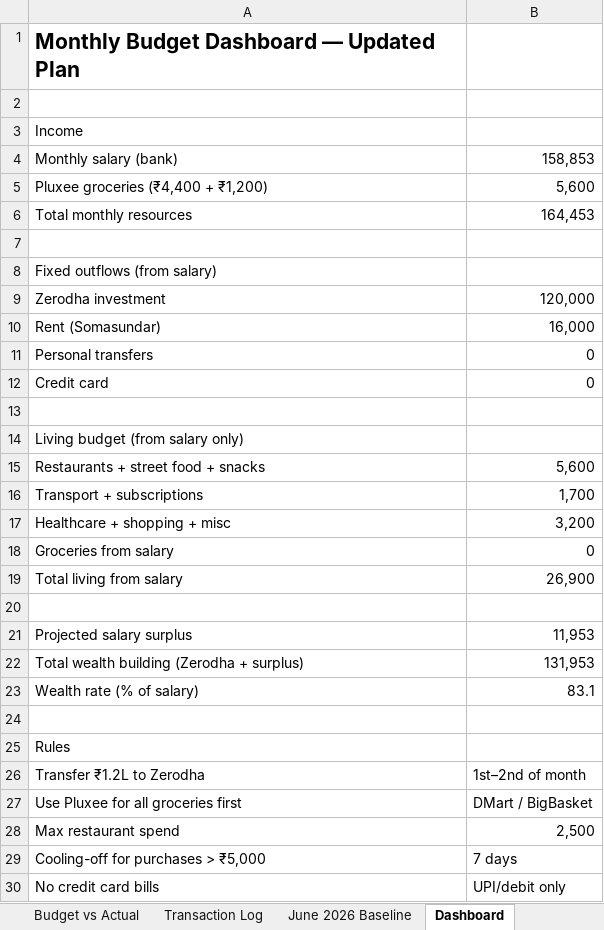
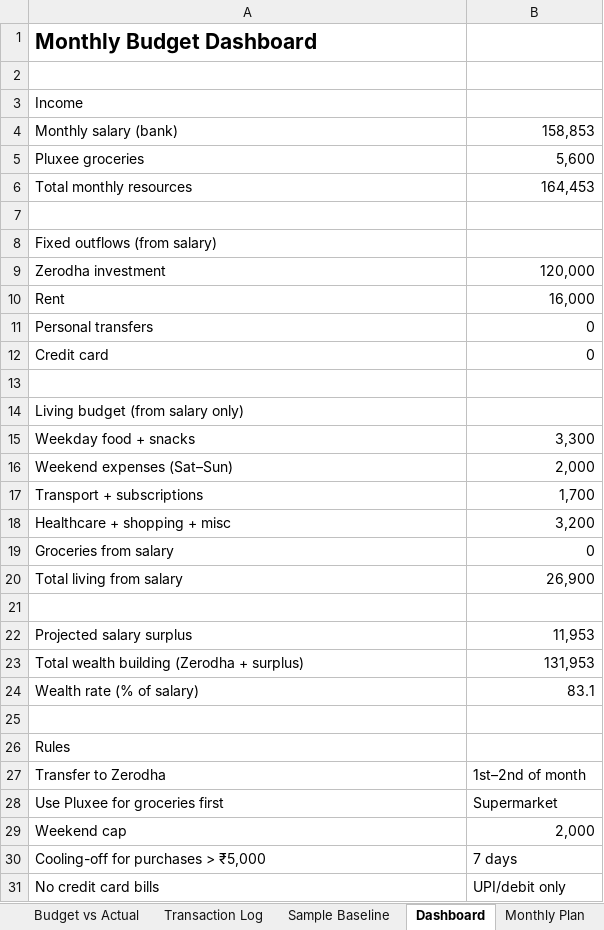
Before and after one commit to hacktrash7/trading, an Excel workbook: budget-tracker/monthly_budget_tracker.xlsx, sheet Dashboard, drawn as a sheet; values as stored, in another font and other column widths than the file's, no borders; removed rows and columns are numbered as before the commit, all else as after; the diff names each change by its address in the sheet, - before the commit and + after, or states it on an @@ line.

```diff
--- a/budget-tracker/monthly_budget_tracker.xlsx (sheet Dashboard)
+++ b/budget-tracker/monthly_budget_tracker.xlsx (sheet Dashboard)
-sheet tab: June 2026 Baseline
+sheet tab: Sample Baseline
-A1: Monthly Budget Dashboard — Updated Plan
+A1: Monthly Budget Dashboard
-A5: Pluxee groceries (₹4,400 + ₹1,200)
+A5: Pluxee groceries
-A10: Rent (Somasundar)
+A10: Rent
-row 15: Restaurants + street food + snacks | 5,600
+row 15: Weekday food + snacks | 3,300
+row 16: Weekend expenses (Sat–Sun) | 2,000
-A27: Transfer ₹1.2L to Zerodha
+A27: Transfer to Zerodha
-row 27: Use Pluxee for all groceries first | DMart / BigBasket
-row 28: Max restaurant spend | 2,500
+row 28: Use Pluxee for groceries first | Supermarket
+row 29: Weekend cap | 2,000
```
Also changed, not shown: sheet Sample Baseline, sheet Budget vs Actual, sheet Monthly Plan, 7 other files.
